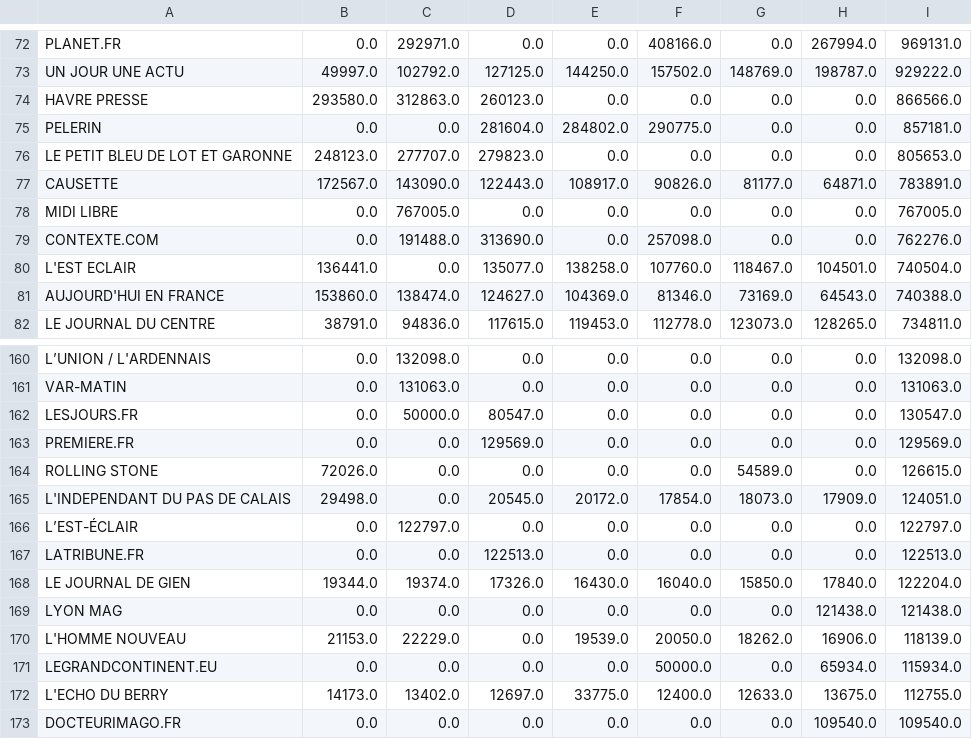
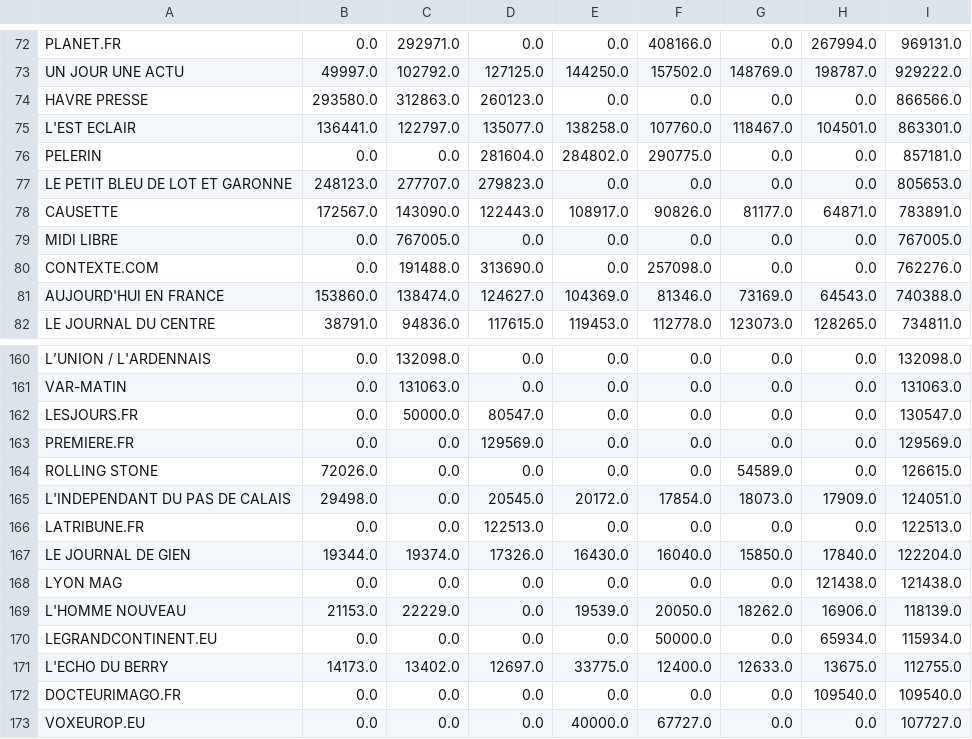
Before and after one commit to taniki/plateformisation-medias, a CSV file: datasets/aides-total_sup_100000-clean.csv, drawn as a sheet; only a part is shown, gaps mark what is left out; the shorter side is filled out with more unchanged rows; removed rows and columns are numbered as before the commit, all else as after; the diff names each change by its address in the sheet, - before the commit and + after, or states it on an @@ line.

Commit message:
réapparie "L'Est Éclair"

```diff
--- a/datasets/aides-total_sup_100000-clean.csv
+++ b/datasets/aides-total_sup_100000-clean.csv
+row 75: L'EST ECLAIR | 136441.0 | 122797.0 | 135077.0 | 138258.0 | 107760.0 | 118467.0 | 104501.0 | 863301.0
-row 80: L'EST ECLAIR | 136441.0 | 0.0 | 135077.0 | 138258.0 | 107760.0 | 118467.0 | 104501.0 | 740504.0
-row 166: L’EST-ÉCLAIR | 0.0 | 122797.0 | 0.0 | 0.0 | 0.0 | 0.0 | 0.0 | 122797.0
```
Also changed, not shown: 1 other file.
